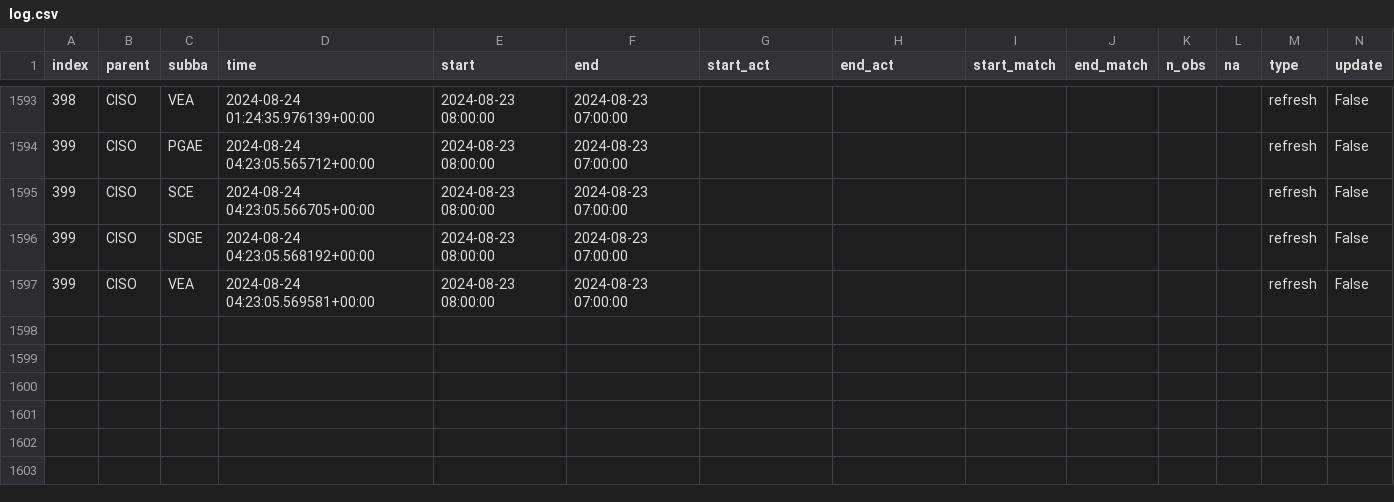
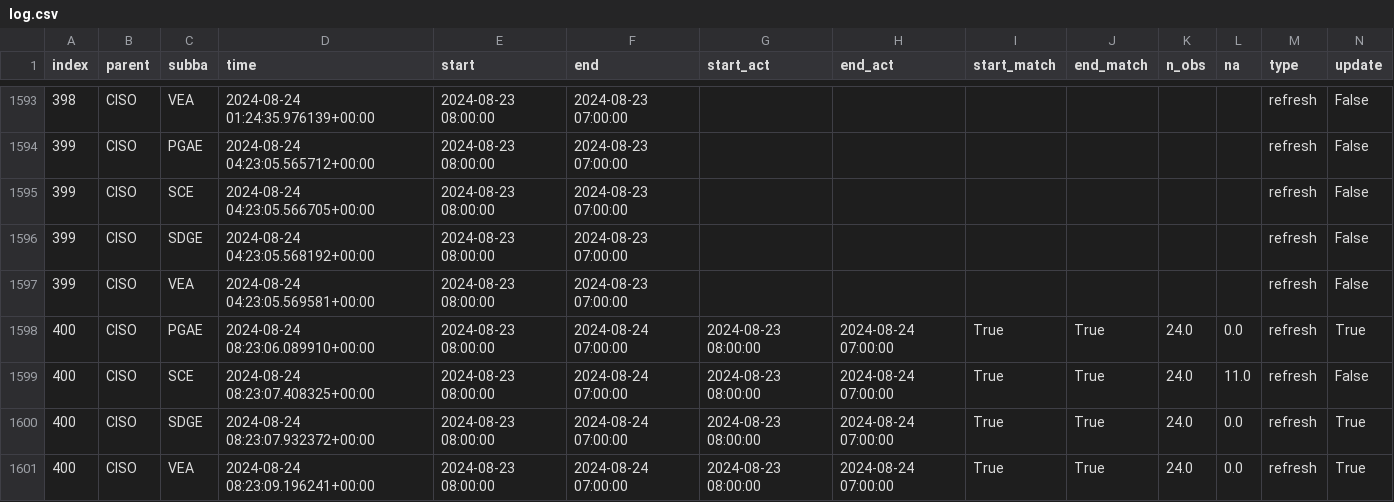
Before and after one commit to RamiKrispin/ai-dev-2024-ml-workshop, a CSV file: data/log.csv, drawn as a sheet; only a part is shown, gaps mark what is left out; rows hold the shown columns only; the diff names each change by its address in the sheet, - before the commit and + after, or states it on an @@ line.

Commit message:
Auto update of the data

```diff
--- a/data/log.csv
+++ b/data/log.csv
+row 1598: 400 | CISO | PGAE | 2024-08-24 08:23:06.089910+00:00 | 2024-08-23 08:00:00 | 2024-08-24 07:00:00 | 2024-08-23 08:00:00 | 2024-08-24 07:00:00 | True | True | 24.0 | 0.0 | refresh | True
+row 1599: 400 | CISO | SCE | 2024-08-24 08:23:07.408325+00:00 | 2024-08-23 08:00:00 | 2024-08-24 07:00:00 | 2024-08-23 08:00:00 | 2024-08-24 07:00:00 | True | True | 24.0 | 11.0 | refresh | False
+row 1600: 400 | CISO | SDGE | 2024-08-24 08:23:07.932372+00:00 | 2024-08-23 08:00:00 | 2024-08-24 07:00:00 | 2024-08-23 08:00:00 | 2024-08-24 07:00:00 | True | True | 24.0 | 0.0 | refresh | True
+row 1601: 400 | CISO | VEA | 2024-08-24 08:23:09.196241+00:00 | 2024-08-23 08:00:00 | 2024-08-24 07:00:00 | 2024-08-23 08:00:00 | 2024-08-24 07:00:00 | True | True | 24.0 | 0.0 | refresh | True
```
Also changed, not shown: data/forecast_log.csv, 3 other files.
